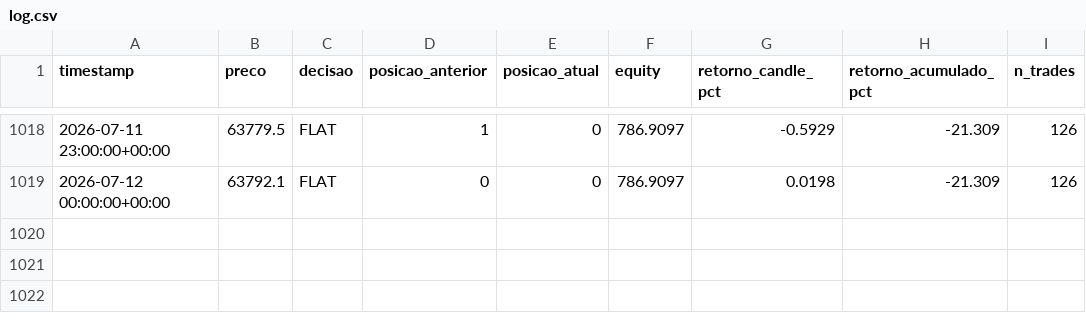
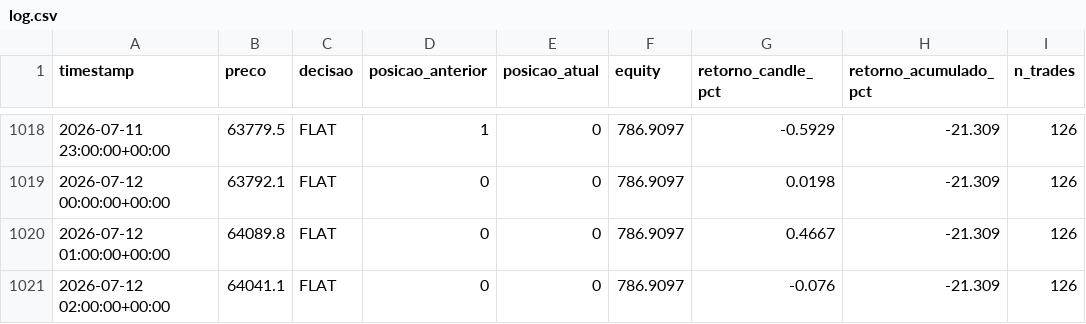
Before and after one commit to emerson198729/crypto-agent, a CSV file: paper_trading/log.csv, drawn as a sheet; only a part is shown, gaps mark what is left out; the diff names each change by its address in the sheet, - before the commit and + after, or states it on an @@ line.

Commit message:
log: 2026-07-12 03:22 UTC

```diff
--- a/paper_trading/log.csv
+++ b/paper_trading/log.csv
+row 1020: 2026-07-12 01:00:00+00:00 | 64089.8 | FLAT | 0 | 0 | 786.9097 | 0.4667 | -21.309 | 126
+row 1021: 2026-07-12 02:00:00+00:00 | 64041.1 | FLAT | 0 | 0 | 786.9097 | -0.076 | -21.309 | 126
```
